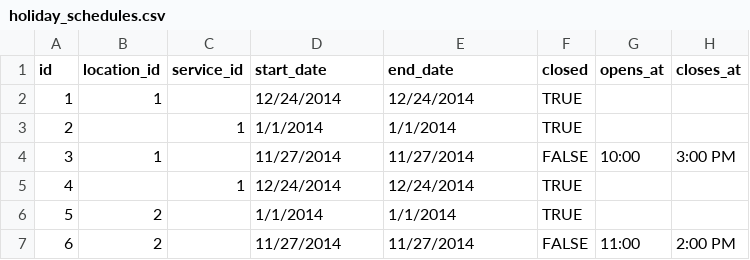
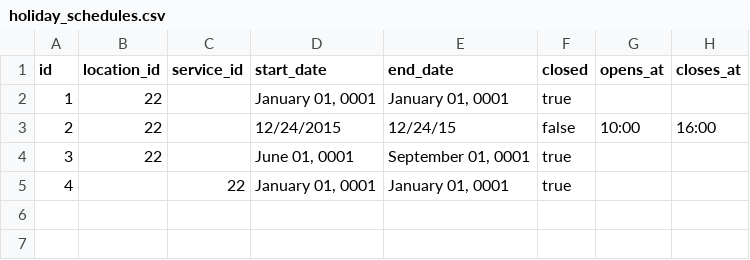
Before and after one commit to codeforamerica/ohana-api, a CSV file: data/sample-csv/holiday_schedules.csv, drawn as a sheet.

```diff
--- a/data/sample-csv/holiday_schedules.csv
+++ b/data/sample-csv/holiday_schedules.csv
@@ -1,7 +1,5 @@
 id,location_id,service_id,start_date,end_date,closed,opens_at,closes_at
-1,1,,12/24/2014,12/24/2014,TRUE,,
-2,,1,1/1/2014,1/1/2014,TRUE,,
-3,1,,11/27/2014,11/27/2014,FALSE,10:00,3:00 PM
-4,,1,12/24/2014,12/24/2014,TRUE,,
-5,2,,1/1/2014,1/1/2014,TRUE,,
-6,2,,11/27/2014,11/27/2014,FALSE,11:00,2:00 PM
+1,22,,"January 01, 0001","January 01, 0001",true,,
+2,22,,"12/24/2015","12/24/15",false,10:00,16:00
+3,22,,"June 01, 0001","September 01, 0001",true,,
+4,,22,"January 01, 0001","January 01, 0001",true,,
```
Also changed, not shown: data/sample-csv/contacts.csv, data/sample-csv/organizations.csv, 8 other files.
